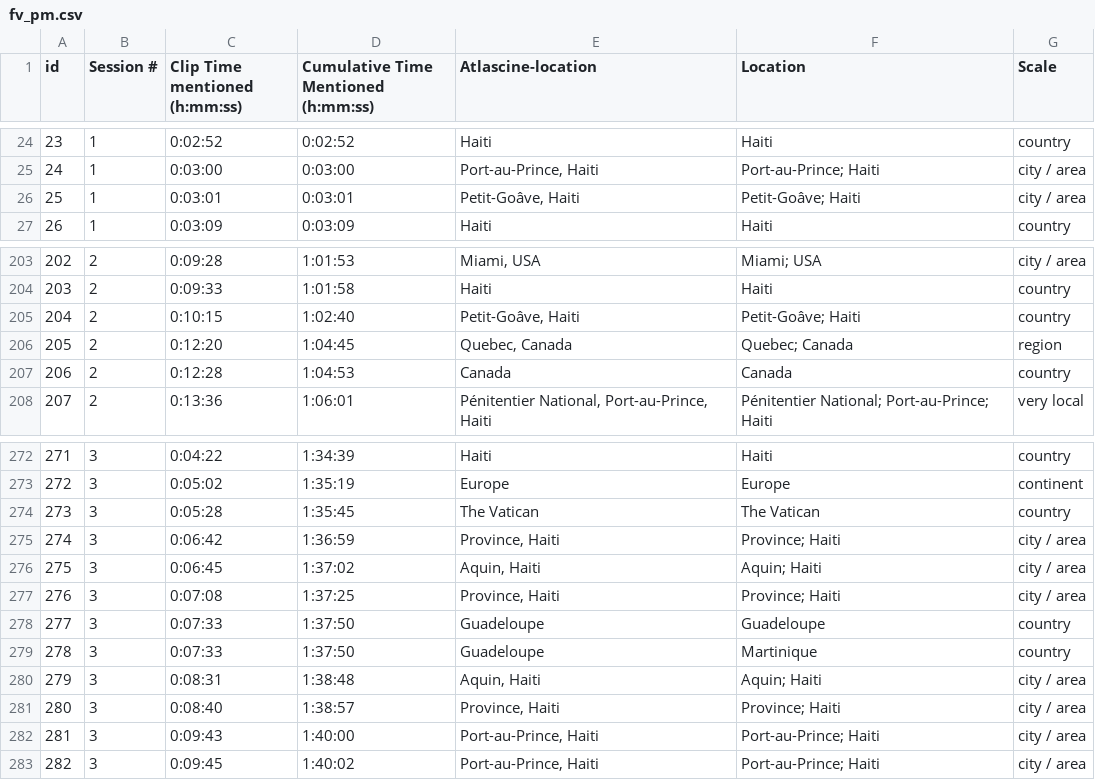
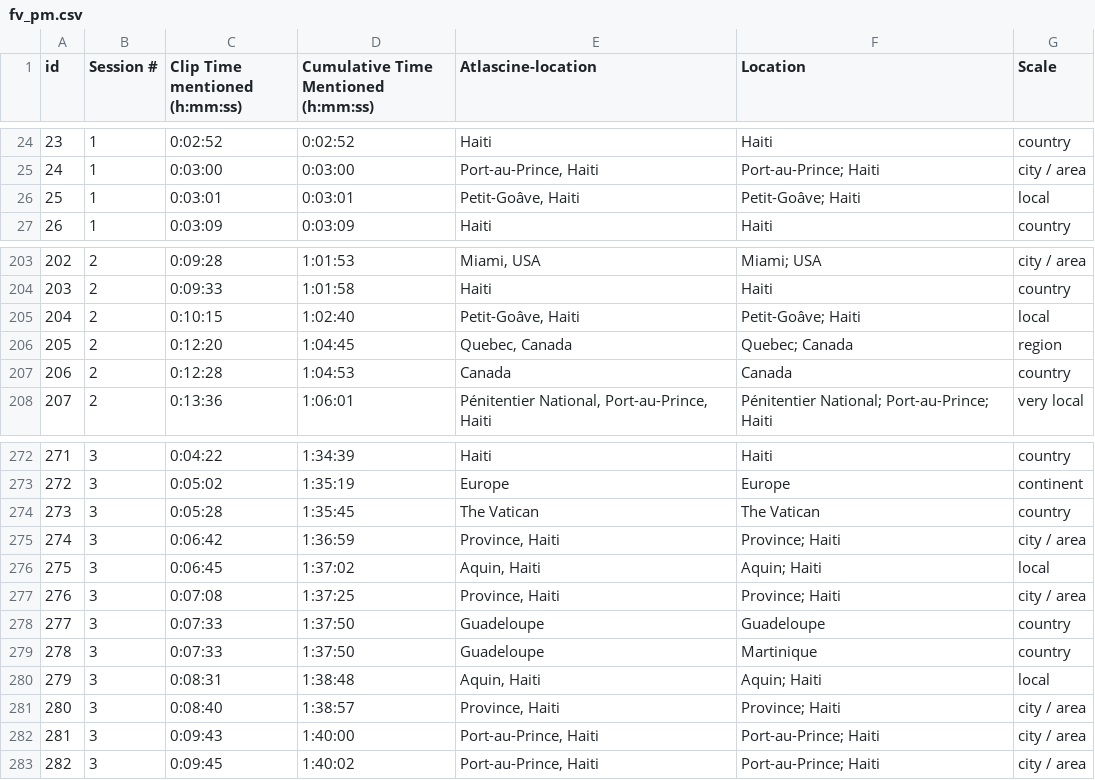
Before and after one commit to geomedialab/lifestories, a CSV file: documents_place_mentions/fv_pm.csv, drawn as a sheet; only a part is shown, gaps mark what is left out.

Commit message:
feature: calculate new data fields containing information on mention/story-unit co-occurence. refactor: move data preprocessing code into dataframe_processing_and_export.ipynb. Now use generate_graphs.ipynb to view graphs. data change: fv_pm, petit goave-scale, master data sheets need syncing.

```diff
--- a/documents_place_mentions/fv_pm.csv
+++ b/documents_place_mentions/fv_pm.csv
@@ -25,3 +25,3 @@ id,Session #,Clip Time mentioned (h:mm:ss),Cumulative Time Mentioned (h:mm:ss),A
 24,1,0:03:00,0:03:00,"Port-au-Prince, Haiti",Port-au-Prince; Haiti,city / area
-25,1,0:03:01,0:03:01,"Petit-Goâve, Haiti",Petit-Goâve; Haiti,city / area
+25,1,0:03:01,0:03:01,"Petit-Goâve, Haiti",Petit-Goâve; Haiti,local
 26,1,0:03:09,0:03:09,Haiti,Haiti,country
@@ -204,3 +204,3 @@ id,Session #,Clip Time mentioned (h:mm:ss),Cumulative Time Mentioned (h:mm:ss),A
 203,2,0:09:33,1:01:58,Haiti,Haiti,country
-204,2,0:10:15,1:02:40,"Petit-Goâve, Haiti",Petit-Goâve; Haiti,country
+204,2,0:10:15,1:02:40,"Petit-Goâve, Haiti",Petit-Goâve; Haiti,local
 205,2,0:12:20,1:04:45,"Quebec, Canada",Quebec; Canada,region
@@ -275,3 +275,3 @@ id,Session #,Clip Time mentioned (h:mm:ss),Cumulative Time Mentioned (h:mm:ss),A
 274,3,0:06:42,1:36:59,"Province, Haiti",Province; Haiti,city / area
-275,3,0:06:45,1:37:02,"Aquin, Haiti",Aquin; Haiti,city / area
+275,3,0:06:45,1:37:02,"Aquin, Haiti",Aquin; Haiti,local
 276,3,0:07:08,1:37:25,"Province, Haiti",Province; Haiti,city / area
@@ -279,3 +279,3 @@ id,Session #,Clip Time mentioned (h:mm:ss),Cumulative Time Mentioned (h:mm:ss),A
 278,3,0:07:33,1:37:50,Guadeloupe,Martinique,country
-279,3,0:08:31,1:38:48,"Aquin, Haiti",Aquin; Haiti,city / area
+279,3,0:08:31,1:38:48,"Aquin, Haiti",Aquin; Haiti,local
 280,3,0:08:40,1:38:57,"Province, Haiti",Province; Haiti,city / area
```
Also changed, not shown: 23 other files.
